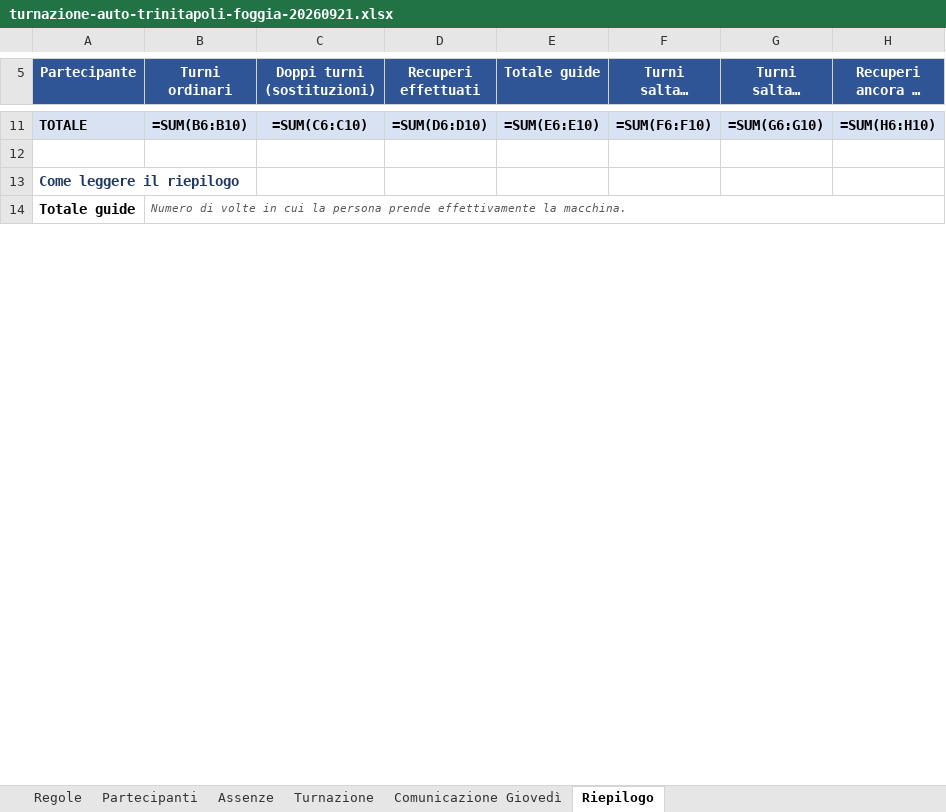
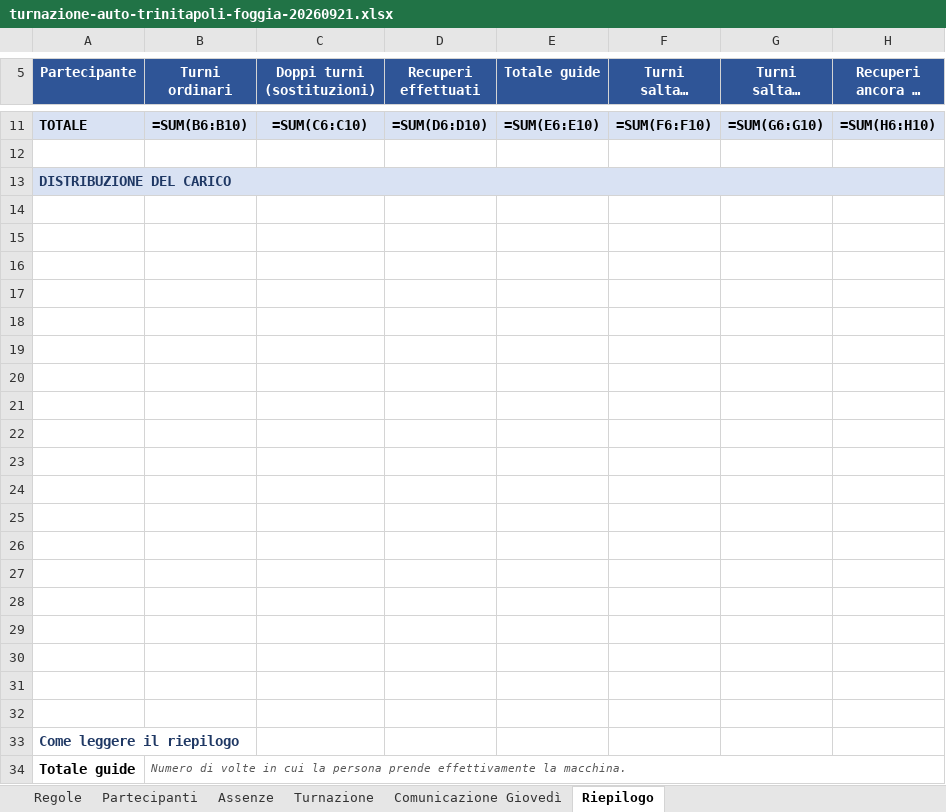
Before and after one commit to ndif2022/repo2, an Excel workbook: turnazione-auto-trinitapoli-foggia-20260921.xlsx, sheet Riepilogo, drawn as a sheet; only a part is shown, gaps mark what is left out; long unchanged cells end in …; values as stored, in another font and other column widths than the file's, no borders; formulas without a stored value are shown as written; charts and pictures not drawn; the diff names each change by its address in the sheet, - before the commit and + after, or states it on an @@ line.

```diff
--- a/turnazione-auto-trinitapoli-foggia-20260921.xlsx (sheet Riepilogo)
+++ b/turnazione-auto-trinitapoli-foggia-20260921.xlsx (sheet Riepilogo)
+row 13: DISTRIBUZIONE DEL CARICO
+row 14: (empty)
+row 15: (empty)
+row 16: (empty)
+row 17: (empty)
+row 18: (empty)
+row 19: (empty)
+row 20: (empty)
+row 21: (empty)
+row 22: (empty)
+row 23: (empty)
+row 24: (empty)
+row 25: (empty)
+row 26: (empty)
+row 27: (empty)
+row 28: (empty)
+row 29: (empty)
+row 30: (empty)
+row 31: (empty)
+row 32: (empty)
```
Also changed, not shown: charts or pictures, 3 other files.
